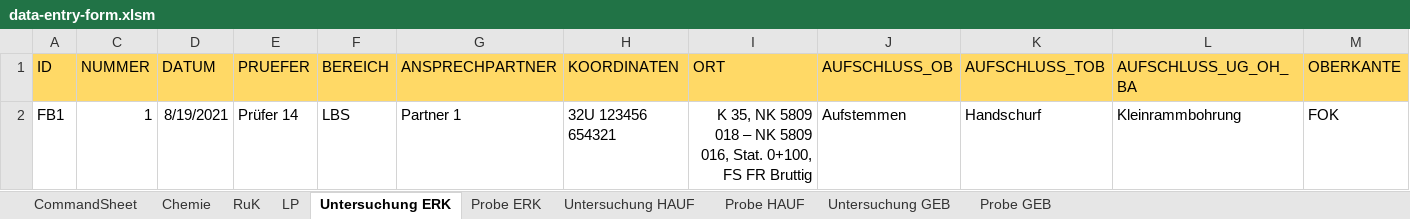
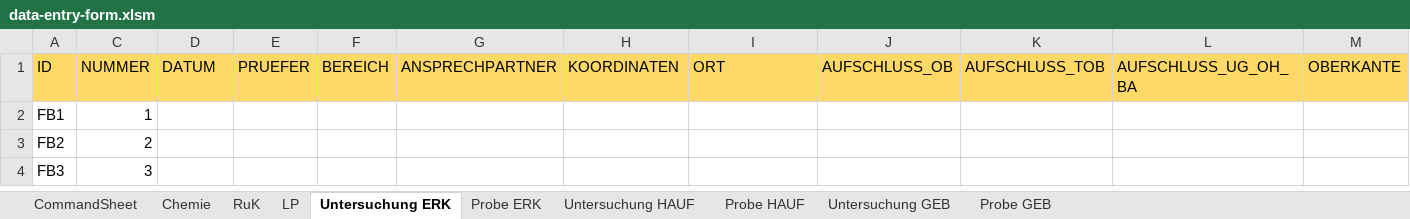
Before and after one commit to mkuenzl/sbt-generator, an Excel workbook: resources/data-entry-form.xlsm, sheet Untersuchung ERK, drawn as a sheet; only a part is shown; values as stored, in another font and other column widths than the file's, no borders; table styles not drawn; removed rows and columns are numbered as before the commit, all else as after; rows hold the shown columns only; the diff names each change by its address in the sheet, - before the commit and + after, or states it on an @@ line.

Commit message:
fixed selectedRow function

```diff
--- a/resources/data-entry-form.xlsm (sheet Untersuchung ERK)
+++ b/resources/data-entry-form.xlsm (sheet Untersuchung ERK)
-row 2: FB1 | 1 | 8/19/2021 | Prüfer 14 | LBS | Partner 1 | 32U 123456 654321 | K 35, NK 5809 018 – NK 5809 016, Stat. 0+100, FS FR Bruttig | Aufstemmen | Handschurf | Kleinrammbohrung | FOK
+row 2: FB1 | 1
+row 3: FB2 | 2
+row 4: FB3 | 3
```
Also changed, not shown: sheet LP, sheet Probe ERK, sheet RuK, hidden cells, charts or pictures.
